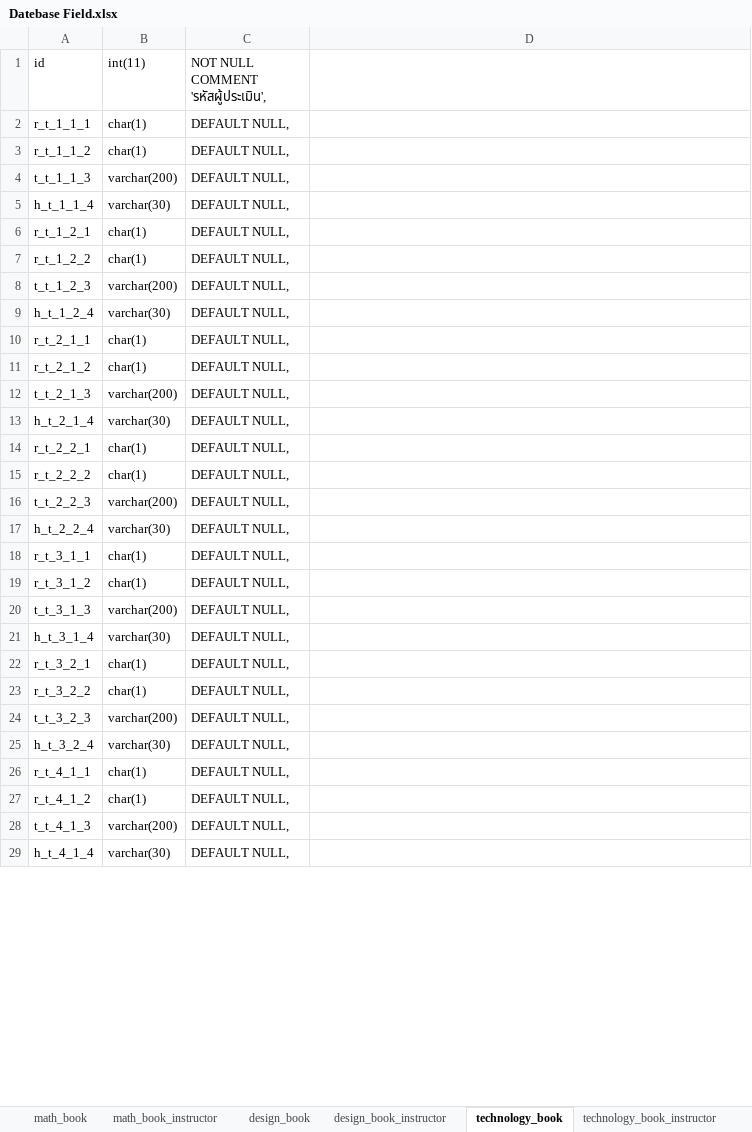
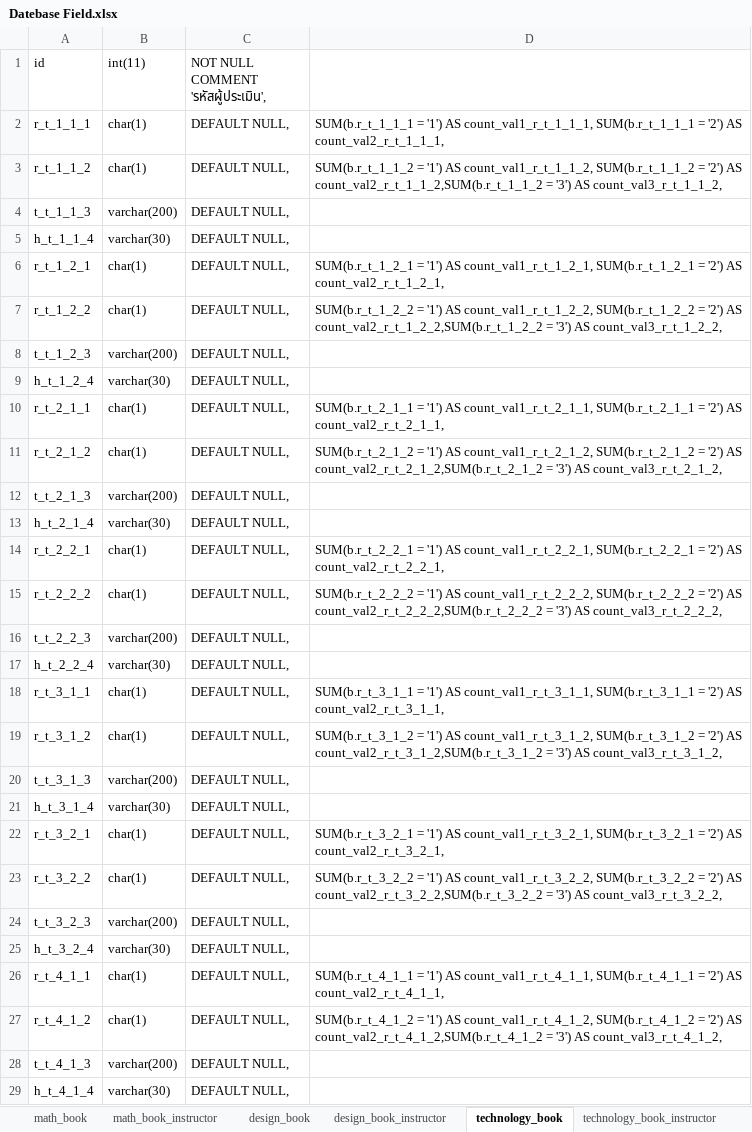
Before and after one commit to wittakarn/ipst, an Excel workbook: Datebase Field.xlsx, sheet technology_book, drawn as a sheet; only a part is shown; values as stored, in another font and other column widths than the file's, no borders; the diff covers the shown part only; the diff names each change by its address in the sheet, - before the commit and + after, or states it on an @@ line.

Commit message:
Begin to implement book usage statistic.

```diff
--- a/Datebase Field.xlsx (sheet technology_book)
+++ b/Datebase Field.xlsx (sheet technology_book)
-D2: (empty)
+D2: SUM(b.r_t_1_1_1 = '1') AS count_val1_r_t_1_1_1, SUM(b.r_t_1_1_1 = '2') AS count_val2_r_t_1_1_1,
-D3: (empty)
+D3: SUM(b.r_t_1_1_2 = '1') AS count_val1_r_t_1_1_2, SUM(b.r_t_1_1_2 = '2') AS count_val2_r_t_1_1_2,SUM(b.r_t_1_1_2 = '3') AS count_val3_r_t_1_1_2,
-D6: (empty)
+D6: SUM(b.r_t_1_2_1 = '1') AS count_val1_r_t_1_2_1, SUM(b.r_t_1_2_1 = '2') AS count_val2_r_t_1_2_1,
-D7: (empty)
+D7: SUM(b.r_t_1_2_2 = '1') AS count_val1_r_t_1_2_2, SUM(b.r_t_1_2_2 = '2') AS count_val2_r_t_1_2_2,SUM(b.r_t_1_2_2 = '3') AS count_val3_r_t_1_2_2,
-D10: (empty)
+D10: SUM(b.r_t_2_1_1 = '1') AS count_val1_r_t_2_1_1, SUM(b.r_t_2_1_1 = '2') AS count_val2_r_t_2_1_1,
-D11: (empty)
+D11: SUM(b.r_t_2_1_2 = '1') AS count_val1_r_t_2_1_2, SUM(b.r_t_2_1_2 = '2') AS count_val2_r_t_2_1_2,SUM(b.r_t_2_1_2 = '3') AS count_val3_r_t_2_1_2,
-D14: (empty)
+D14: SUM(b.r_t_2_2_1 = '1') AS count_val1_r_t_2_2_1, SUM(b.r_t_2_2_1 = '2') AS count_val2_r_t_2_2_1,
-D15: (empty)
+D15: SUM(b.r_t_2_2_2 = '1') AS count_val1_r_t_2_2_2, SUM(b.r_t_2_2_2 = '2') AS count_val2_r_t_2_2_2,SUM(b.r_t_2_2_2 = '3') AS count_val3_r_t_2_2_2,
-D18: (empty)
+D18: SUM(b.r_t_3_1_1 = '1') AS count_val1_r_t_3_1_1, SUM(b.r_t_3_1_1 = '2') AS count_val2_r_t_3_1_1,
-D19: (empty)
+D19: SUM(b.r_t_3_1_2 = '1') AS count_val1_r_t_3_1_2, SUM(b.r_t_3_1_2 = '2') AS count_val2_r_t_3_1_2,SUM(b.r_t_3_1_2 = '3') AS count_val3_r_t_3_1_2,
-D22: (empty)
+D22: SUM(b.r_t_3_2_1 = '1') AS count_val1_r_t_3_2_1, SUM(b.r_t_3_2_1 = '2') AS count_val2_r_t_3_2_1,
-D23: (empty)
+D23: SUM(b.r_t_3_2_2 = '1') AS count_val1_r_t_3_2_2, SUM(b.r_t_3_2_2 = '2') AS count_val2_r_t_3_2_2,SUM(b.r_t_3_2_2 = '3') AS count_val3_r_t_3_2_2,
-D26: (empty)
+D26: SUM(b.r_t_4_1_1 = '1') AS count_val1_r_t_4_1_1, SUM(b.r_t_4_1_1 = '2') AS count_val2_r_t_4_1_1,
-D27: (empty)
+D27: SUM(b.r_t_4_1_2 = '1') AS count_val1_r_t_4_1_2, SUM(b.r_t_4_1_2 = '2') AS count_val2_r_t_4_1_2,SUM(b.r_t_4_1_2 = '3') AS count_val3_r_t_4_1_2,
```
Also changed, not shown: 32 edited cells elsewhere in this sheet, sheet science_book, sheet science_book_instructor, sheet math_book, sheet math_book_instructor, sheet technology_book_instructor, sheet design_book, 1 more sheet, 3 other files.
